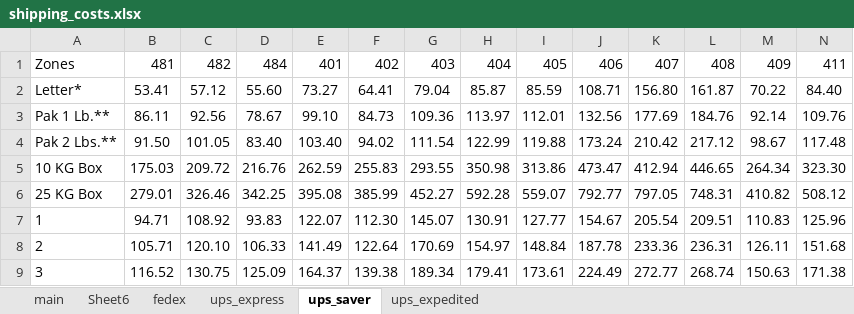
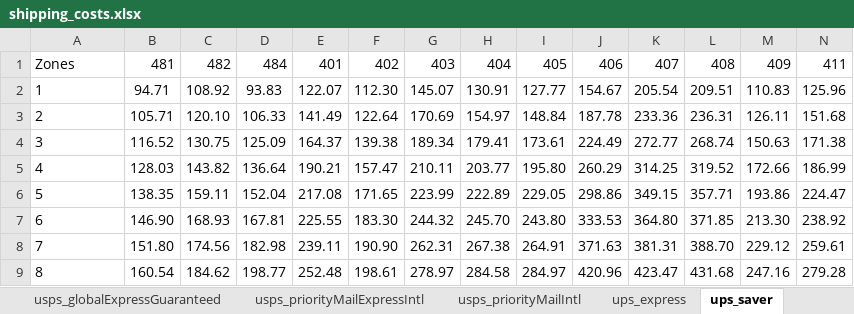
Before and after one commit to maxxie-g/move2024, an Excel workbook: shipping/shipping_costs.xlsx, sheet ups_saver, drawn as a sheet; only a part is shown; the shorter side is filled out with more unchanged rows; values as stored, in another font and other column widths than the file's, no borders; rows hold the shown columns only; the diff names each change by its address in the sheet, - before the commit and + after, or states it on an @@ line.

```diff
--- a/shipping/shipping_costs.xlsx (sheet ups_saver)
+++ b/shipping/shipping_costs.xlsx (sheet ups_saver)
-sheet tab: Sheet6
+sheet tab: usps_globalExpressGuaranteed
+sheet tab: usps_priorityMailExpressIntl
+sheet tab: usps_priorityMailIntl
-row 2: Letter* | 53.41 | 57.12 | 55.60 | 73.27 | 64.41 | 79.04 | 85.87 | 85.59 | 108.71 | 156.80 | 161.87 | 70.22 | 84.40
-row 3: Pak 1 Lb.** | 86.11 | 92.56 | 78.67 | 99.10 | 84.73 | 109.36 | 113.97 | 112.01 | 132.56 | 177.69 | 184.76 | 92.14 | 109.76
-row 4: Pak 2 Lbs.** | 91.50 | 101.05 | 83.40 | 103.40 | 94.02 | 111.54 | 122.99 | 119.88 | 173.24 | 210.42 | 217.12 | 98.67 | 117.48
-row 5: 10 KG Box | 175.03 | 209.72 | 216.76 | 262.59 | 255.83 | 293.55 | 350.98 | 313.86 | 473.47 | 412.94 | 446.65 | 264.34 | 323.30
-row 6: 25 KG Box | 279.01 | 326.46 | 342.25 | 395.08 | 385.99 | 452.27 | 592.28 | 559.07 | 792.77 | 797.05 | 748.31 | 410.82 | 508.12
```
Also changed, not shown: sheet main, sheet ups_express, other sheet tabs, formulas that keep their value, charts or pictures, 9 other files.
